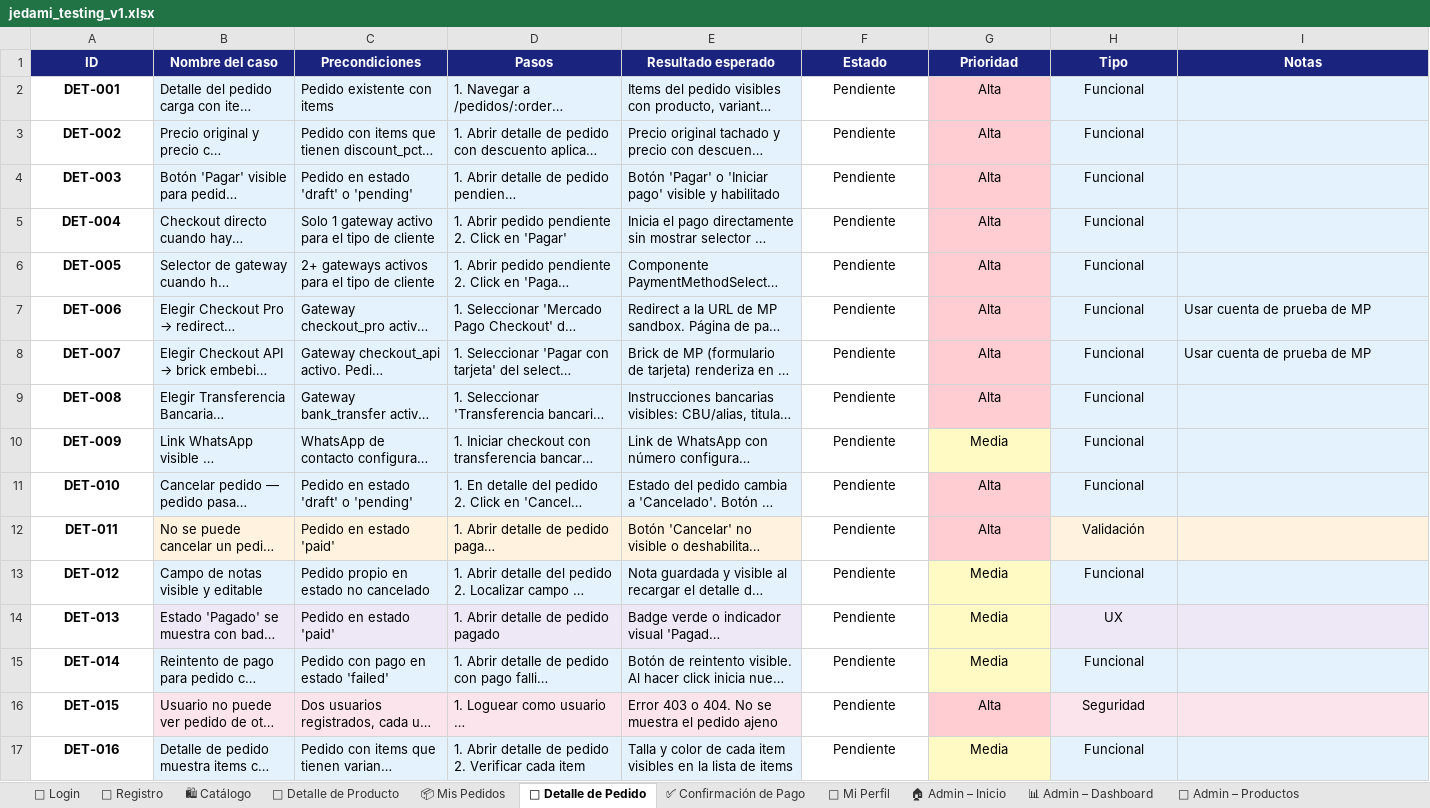
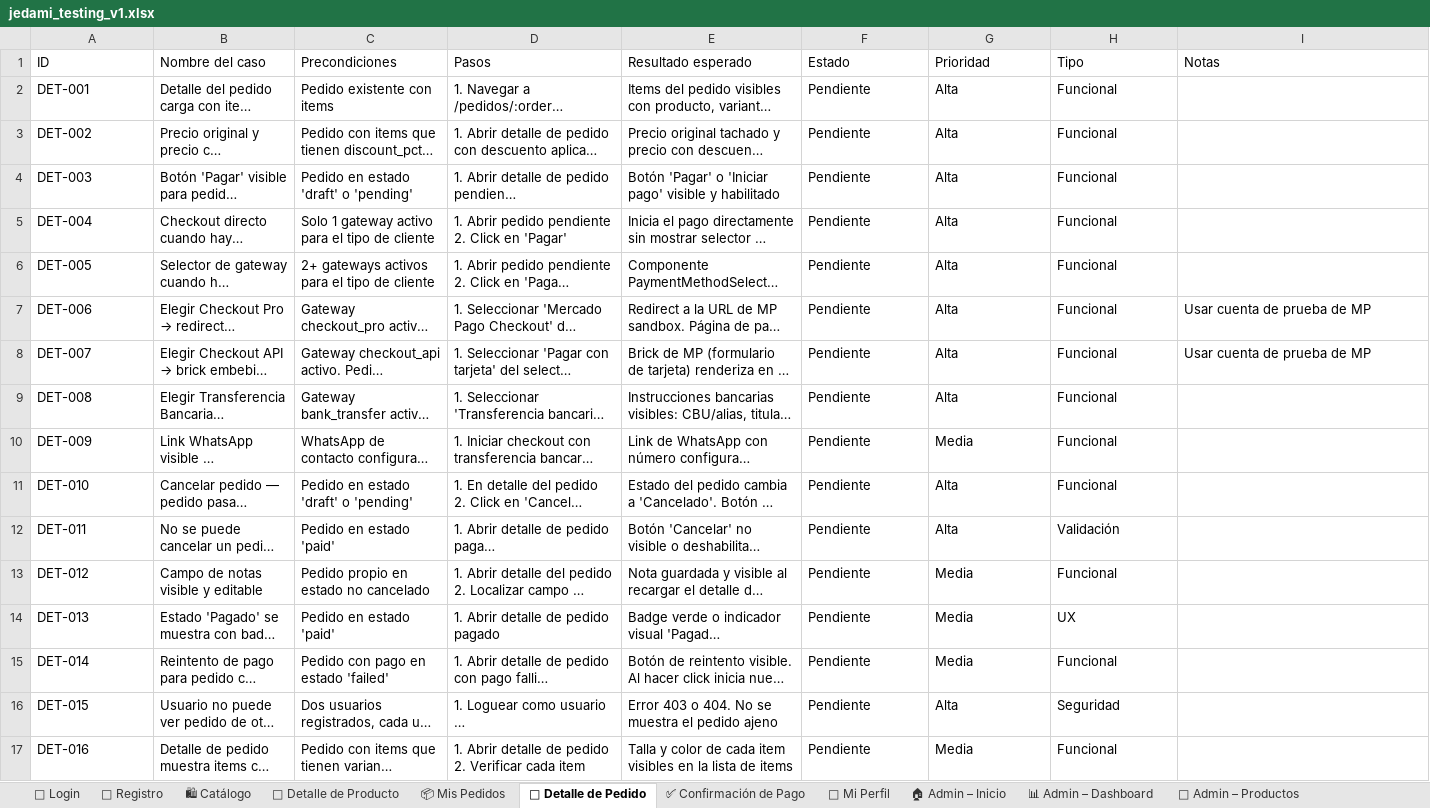
Before and after one commit to OliveraMarcelo/tienda-jedami, an Excel workbook: jedami_testing_v1.xlsx, sheet 🧾 Detalle de Pedido, drawn as a sheet; long unchanged cells end in …; values as stored, in another font and other column widths than the file's, no borders; the diff names each change by its address in the sheet, - before the commit and + after, or states it on an @@ line.

```diff
--- a/jedami_testing_v1.xlsx (sheet 🧾 Detalle de Pedido)
+++ b/jedami_testing_v1.xlsx (sheet 🧾 Detalle de Pedido)
@@ A1:I1 bold: on → off, alignment: center → left, fill: #1A237E → none, text colour: #FFFFFF → black @@
@@ A2:A17 bold: on → off, alignment: center → left @@
-B2:E11 fill: #E3F2FD
+B2:E11 fill: none
-F2:H17 alignment: center
+F2:H17 alignment: left
-G2:G9 fill: #FFCDD2
+G2:G9 fill: none
-H2:I11 fill: #E3F2FD
+H2:I11 fill: none
-G10 fill: #FFF9C4
+G10 fill: none
-G11:G12 fill: #FFCDD2
+G11:G12 fill: none
-B12:E12 fill: #FFF3E0
+B12:E12 fill: none
-H12:I12 fill: #FFF3E0
+H12:I12 fill: none
-B13:E13 fill: #E3F2FD
+B13:E13 fill: none
-G13:G15 fill: #FFF9C4
+G13:G15 fill: none
-H13:I13 fill: #E3F2FD
+H13:I13 fill: none
-B14:E14 fill: #EDE7F6
+B14:E14 fill: none
-H14:I14 fill: #EDE7F6
+H14:I14 fill: none
-B15:E15 fill: #E3F2FD
+B15:E15 fill: none
-H15:I15 fill: #E3F2FD
+H15:I15 fill: none
-B16:E16 fill: #FCE4EC
+B16:E16 fill: none
-G16 fill: #FFCDD2
+G16 fill: none
-H16:I16 fill: #FCE4EC
+H16:I16 fill: none
-B17:E17 fill: #E3F2FD
+B17:E17 fill: none
-G17 fill: #FFF9C4
+G17 fill: none
-H17:I17 fill: #E3F2FD
+H17:I17 fill: none
```
Also changed, not shown: sheet 🔐 Login, sheet 🛍 Catálogo, sheet 📝 Registro, sheet 👟 Detalle de Producto, sheet 📦 Mis Pedidos, sheet 🖼 Admin – Banners, 13 more sheets, 15 other files.
